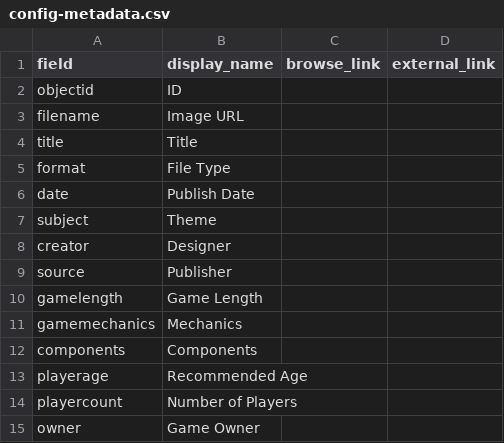
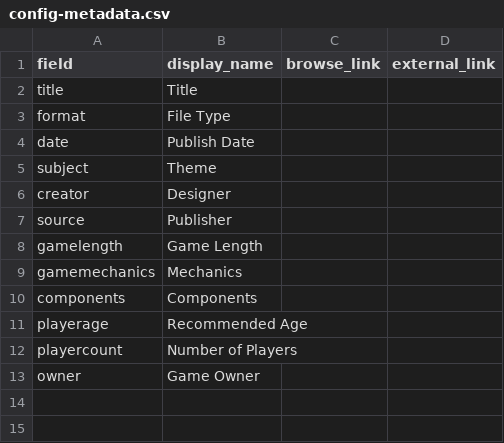
Before and after one commit to AgentSeto/boardgamecollection, a CSV file: _data/config-metadata.csv, drawn as a sheet; the diff names each change by its address in the sheet, - before the commit and + after, or states it on an @@ line.

Commit message:
Update config-metadata.csv

```diff
--- a/_data/config-metadata.csv
+++ b/_data/config-metadata.csv
-row 2: objectid | ID
-row 3: filename | Image URL
```
